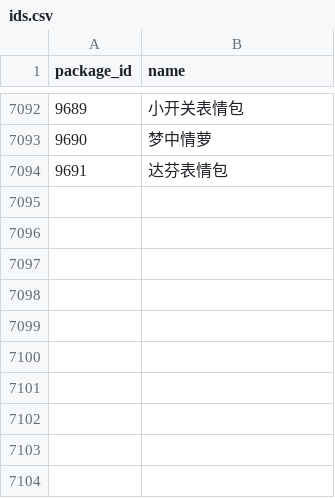
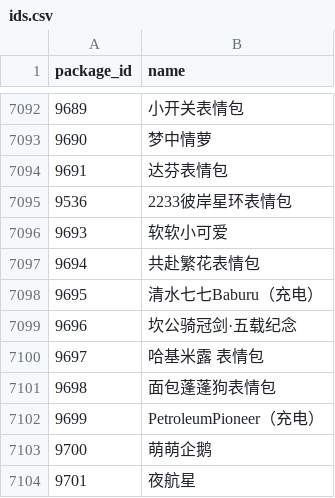
Before and after one commit to sjh8130/BilibiliSuitCollection, a CSV file: emoji/ids.csv, drawn as a sheet; only a part is shown, gaps mark what is left out.

```diff
--- a/emoji/ids.csv
+++ b/emoji/ids.csv
@@ -7094 +7094,11 @@
 9691,达芬表情包
+9536,2233彼岸星环表情包
+9693,软软小可爱
+9694,共赴繁花表情包
+9695,清水七七Baburu（充电）
+9696,坎公骑冠剑·五载纪念
+9697,哈基米露 表情包
+9698,面包蓬蓬狗表情包
+9699,PetroleumPioneer（充电）
+9700,萌萌企鹅
+9701,夜航星
```
Also changed, not shown: 9 other files.
